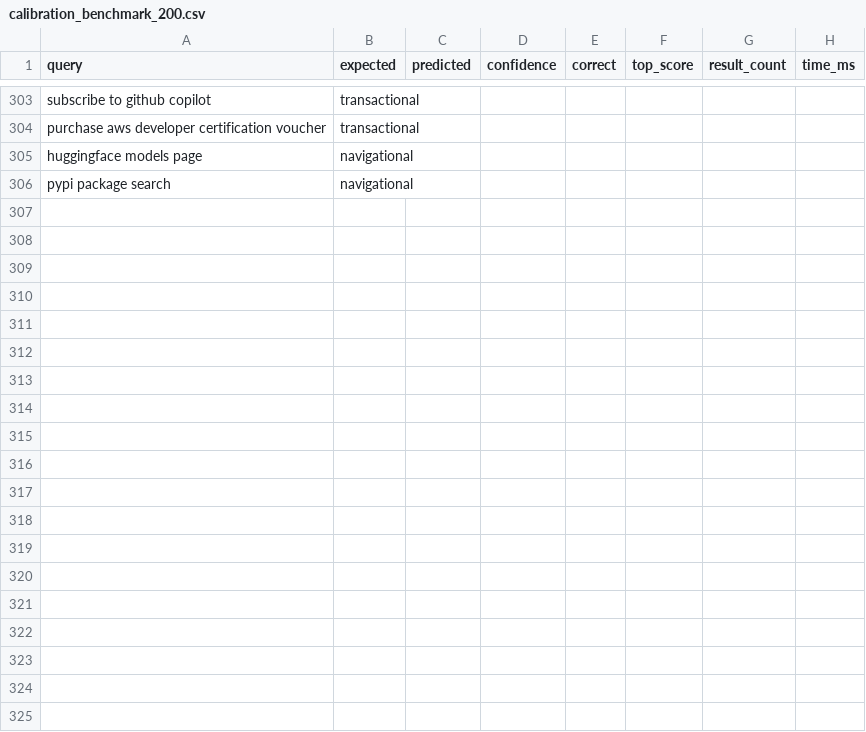
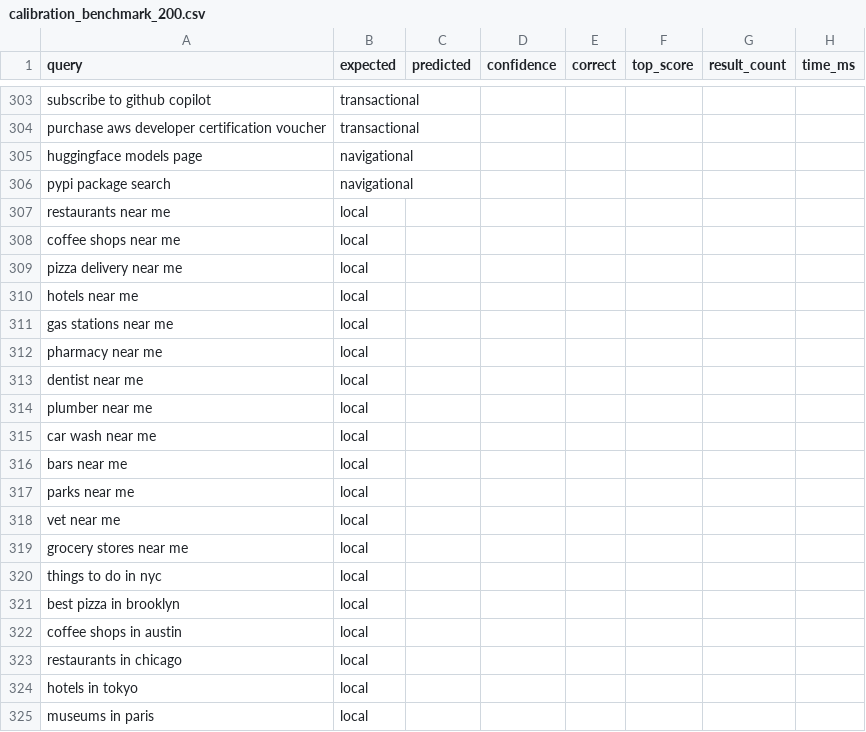
Before and after one commit to oxiverse-ecosystem/intentforge, a CSV file: calibration_benchmark_200.csv, drawn as a sheet; only a part is shown, gaps mark what is left out; the diff covers the shown part only; the diff names each change by its address in the sheet, - before the commit and + after, or states it on an @@ line.

```diff
--- a/calibration_benchmark_200.csv
+++ b/calibration_benchmark_200.csv
+row 307: restaurants near me | local
+row 308: coffee shops near me | local
+row 309: pizza delivery near me | local
+row 310: hotels near me | local
+row 311: gas stations near me | local
+row 312: pharmacy near me | local
+row 313: dentist near me | local
+row 314: plumber near me | local
+row 315: car wash near me | local
+row 316: bars near me | local
+row 317: parks near me | local
+row 318: vet near me | local
+row 319: grocery stores near me | local
+row 320: things to do in nyc | local
+row 321: best pizza in brooklyn | local
+row 322: coffee shops in austin | local
+row 323: restaurants in chicago | local
+row 324: hotels in tokyo | local
+row 325: museums in paris | local
```
Also changed, not shown: 50 added rows elsewhere in this file, 2 other files.
